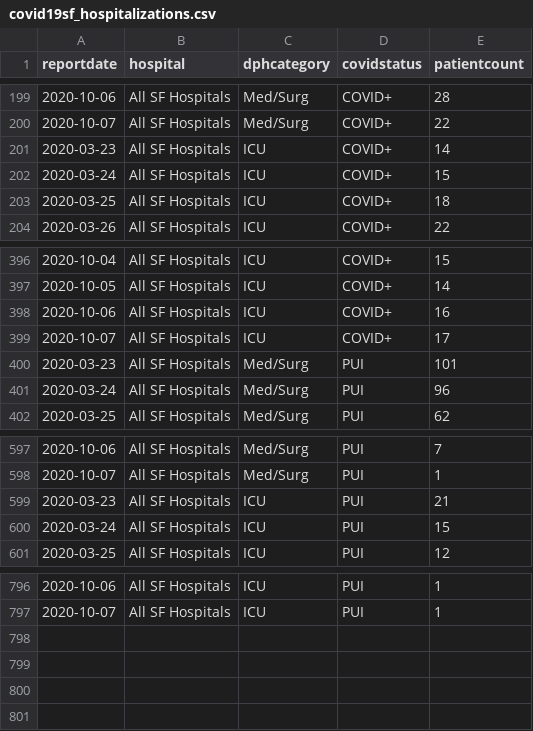
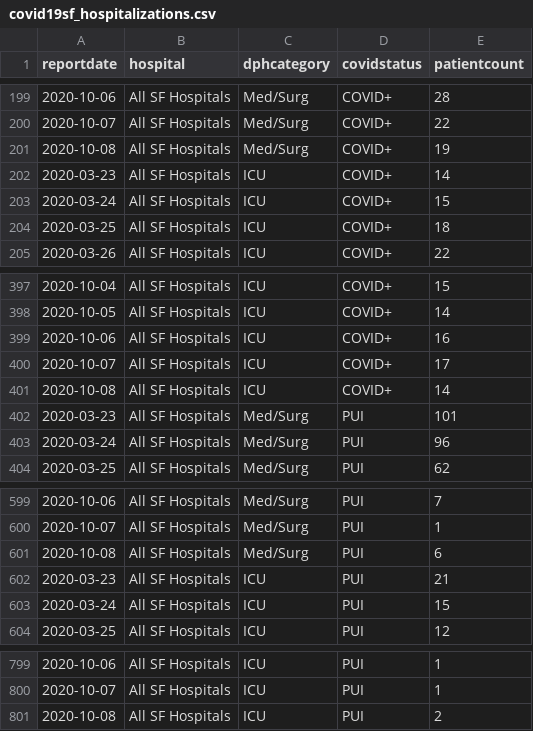
Before and after one commit to RamiKrispin/covid19sf, a CSV file: csv/covid19sf_hospitalizations.csv, drawn as a sheet; only a part is shown, gaps mark what is left out; the diff names each change by its address in the sheet, - before the commit and + after, or states it on an @@ line.

```diff
--- a/csv/covid19sf_hospitalizations.csv
+++ b/csv/covid19sf_hospitalizations.csv
+row 201: 2020-10-08 | All SF Hospitals | Med/Surg | COVID+ | 19
+row 401: 2020-10-08 | All SF Hospitals | ICU | COVID+ | 14
+row 601: 2020-10-08 | All SF Hospitals | Med/Surg | PUI | 6
+row 801: 2020-10-08 | All SF Hospitals | ICU | PUI | 2
```
Also changed, not shown: csv/covid19sf_age.csv, csv/covid19sf_demo.csv, 12 other files.
